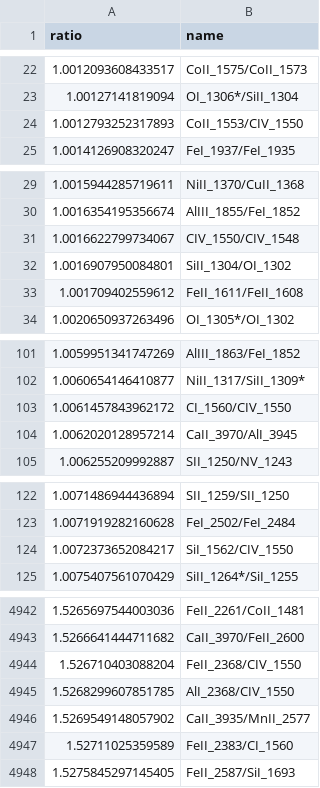
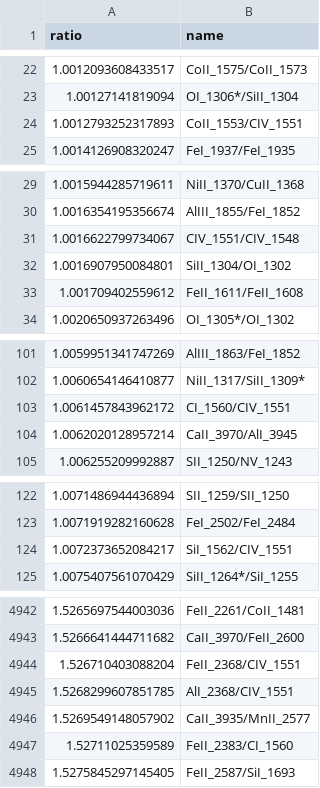
Before and after one commit to JPalmerio/zHunter, a CSV file: src/zhunter/data/lines/line_ratio.csv, drawn as a sheet; only a part is shown, gaps mark what is left out; the diff covers the shown part only.

```diff
--- a/src/zhunter/data/lines/line_ratio.csv
+++ b/src/zhunter/data/lines/line_ratio.csv
@@ -23,3 +23,3 @@ ratio,name
 1.00127141819094,OI_1306*/SiII_1304
-1.0012793252317893,CoII_1553/CIV_1550
+1.0012793252317893,CoII_1553/CIV_1551
 1.0014126908320247,FeI_1937/FeI_1935
@@ -30,3 +30,3 @@ ratio,name
 1.0016354195356674,AlIII_1855/FeI_1852
-1.0016622799734067,CIV_1550/CIV_1548
+1.0016622799734067,CIV_1551/CIV_1548
 1.0016907950084801,SiII_1304/OI_1302
@@ -102,3 +102,3 @@ ratio,name
 1.0060654146410877,NiII_1317/SiII_1309*
-1.0061457843962172,CI_1560/CIV_1550
+1.0061457843962172,CI_1560/CIV_1551
 1.0062020128957214,CaII_3970/AlI_3945
@@ -123,3 +123,3 @@ ratio,name
 1.0071919282160628,FeI_2502/FeI_2484
-1.0072373652084217,SiI_1562/CIV_1550
+1.0072373652084217,SiI_1562/CIV_1551
 1.0075407561070429,SiII_1264*/SiI_1255
@@ -4943,4 +4943,4 @@ ratio,name
 1.5266641444711682,CaII_3970/FeII_2600
-1.526710403088204,FeII_2368/CIV_1550
-1.5268299607851785,AlI_2368/CIV_1550
+1.526710403088204,FeII_2368/CIV_1551
+1.5268299607851785,AlI_2368/CIV_1551
 1.5269549148057902,CaII_3935/MnII_2577
```
Also changed, not shown: 112 edited cells elsewhere in this file, src/zhunter/data/lines/line_list.csv, 5 other files.
